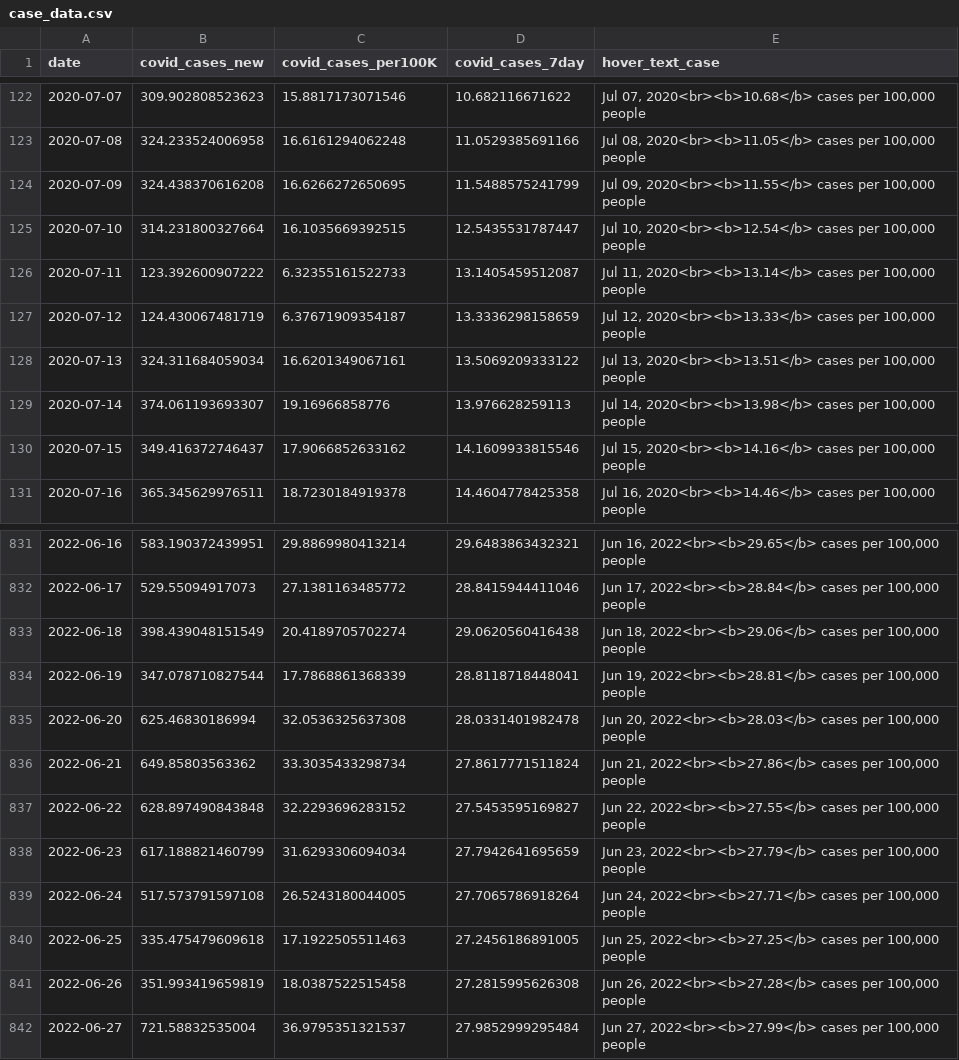
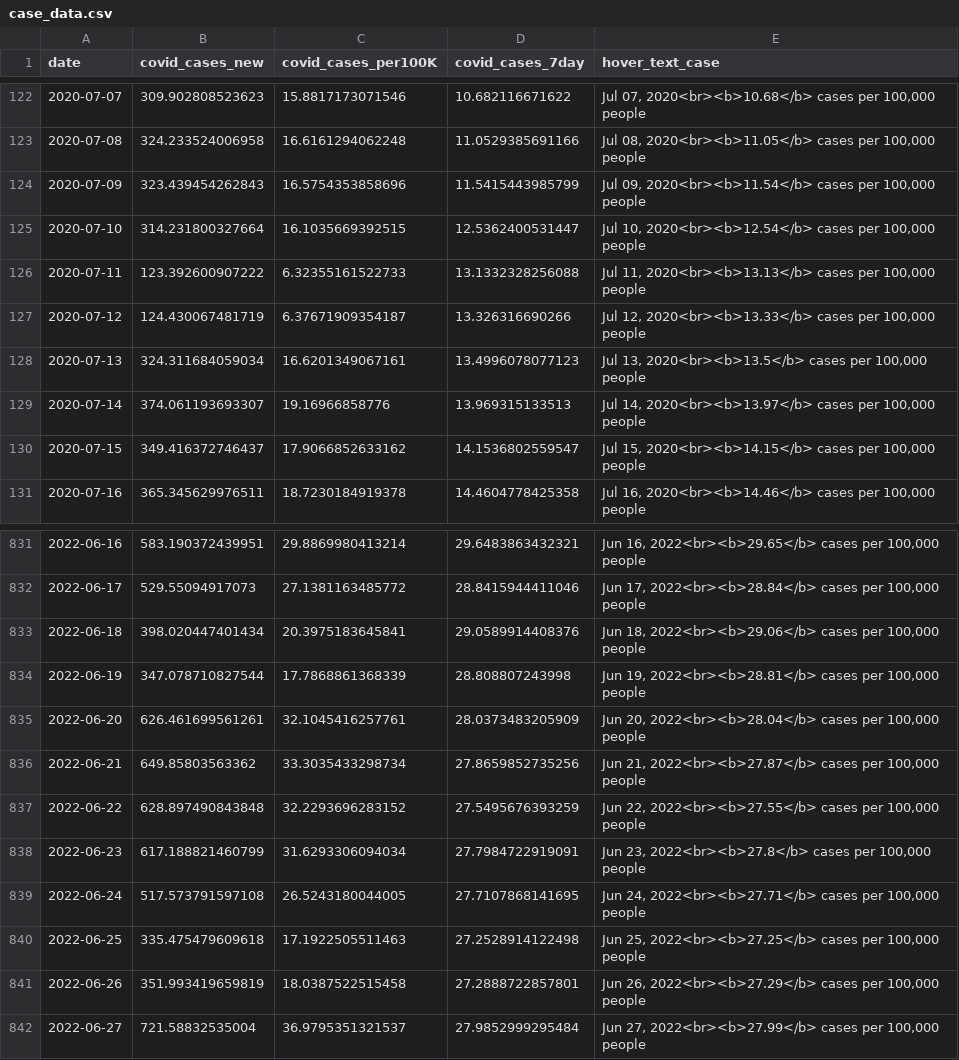
Before and after one commit to Metropolitan-Council/covid-poops, a CSV file: data/case_data.csv, drawn as a sheet; only a part is shown, gaps mark what is left out; the diff covers the shown part only.

```diff
--- a/data/case_data.csv
+++ b/data/case_data.csv
@@ -123,9 +123,9 @@
 2020-07-08,324.233524006958,16.6161294062248,11.0529385691166,"Jul 08, 2020<br><b>11.05</b> cases per 100,000 people"
-2020-07-09,324.438370616208,16.6266272650695,11.5488575241799,"Jul 09, 2020<br><b>11.55</b> cases per 100,000 people"
-2020-07-10,314.231800327664,16.1035669392515,12.5435531787447,"Jul 10, 2020<br><b>12.54</b> cases per 100,000 people"
-2020-07-11,123.392600907222,6.32355161522733,13.1405459512087,"Jul 11, 2020<br><b>13.14</b> cases per 100,000 people"
-2020-07-12,124.430067481719,6.37671909354187,13.3336298158659,"Jul 12, 2020<br><b>13.33</b> cases per 100,000 people"
-2020-07-13,324.311684059034,16.6201349067161,13.5069209333122,"Jul 13, 2020<br><b>13.51</b> cases per 100,000 people"
-2020-07-14,374.061193693307,19.16966858776,13.976628259113,"Jul 14, 2020<br><b>13.98</b> cases per 100,000 people"
-2020-07-15,349.416372746437,17.9066852633162,14.1609933815546,"Jul 15, 2020<br><b>14.16</b> cases per 100,000 people"
+2020-07-09,323.439454262843,16.5754353858696,11.5415443985799,"Jul 09, 2020<br><b>11.54</b> cases per 100,000 people"
+2020-07-10,314.231800327664,16.1035669392515,12.5362400531447,"Jul 10, 2020<br><b>12.54</b> cases per 100,000 people"
+2020-07-11,123.392600907222,6.32355161522733,13.1332328256088,"Jul 11, 2020<br><b>13.13</b> cases per 100,000 people"
+2020-07-12,124.430067481719,6.37671909354187,13.326316690266,"Jul 12, 2020<br><b>13.33</b> cases per 100,000 people"
+2020-07-13,324.311684059034,16.6201349067161,13.4996078077123,"Jul 13, 2020<br><b>13.5</b> cases per 100,000 people"
+2020-07-14,374.061193693307,19.16966858776,13.969315133513,"Jul 14, 2020<br><b>13.97</b> cases per 100,000 people"
+2020-07-15,349.416372746437,17.9066852633162,14.1536802559547,"Jul 15, 2020<br><b>14.15</b> cases per 100,000 people"
 2020-07-16,365.345629976511,18.7230184919378,14.4604778425358,"Jul 16, 2020<br><b>14.46</b> cases per 100,000 people"
@@ -832,11 +832,11 @@
 2022-06-17,529.55094917073,27.1381163485772,28.8415944411046,"Jun 17, 2022<br><b>28.84</b> cases per 100,000 people"
-2022-06-18,398.439048151549,20.4189705702274,29.0620560416438,"Jun 18, 2022<br><b>29.06</b> cases per 100,000 people"
-2022-06-19,347.078710827544,17.7868861368339,28.8118718448041,"Jun 19, 2022<br><b>28.81</b> cases per 100,000 people"
-2022-06-20,625.46830186994,32.0536325637308,28.0331401982478,"Jun 20, 2022<br><b>28.03</b> cases per 100,000 people"
-2022-06-21,649.85803563362,33.3035433298734,27.8617771511824,"Jun 21, 2022<br><b>27.86</b> cases per 100,000 people"
-2022-06-22,628.897490843848,32.2293696283152,27.5453595169827,"Jun 22, 2022<br><b>27.55</b> cases per 100,000 people"
-2022-06-23,617.188821460799,31.6293306094034,27.7942641695659,"Jun 23, 2022<br><b>27.79</b> cases per 100,000 people"
-2022-06-24,517.573791597108,26.5243180044005,27.7065786918264,"Jun 24, 2022<br><b>27.71</b> cases per 100,000 people"
-2022-06-25,335.475479609618,17.1922505511463,27.2456186891005,"Jun 25, 2022<br><b>27.25</b> cases per 100,000 people"
-2022-06-26,351.993419659819,18.0387522515458,27.2815995626308,"Jun 26, 2022<br><b>27.28</b> cases per 100,000 people"
+2022-06-18,398.020447401434,20.3975183645841,29.0589914408376,"Jun 18, 2022<br><b>29.06</b> cases per 100,000 people"
+2022-06-19,347.078710827544,17.7868861368339,28.808807243998,"Jun 19, 2022<br><b>28.81</b> cases per 100,000 people"
+2022-06-20,626.461699561261,32.1045416257761,28.0373483205909,"Jun 20, 2022<br><b>28.04</b> cases per 100,000 people"
+2022-06-21,649.85803563362,33.3035433298734,27.8659852735256,"Jun 21, 2022<br><b>27.87</b> cases per 100,000 people"
+2022-06-22,628.897490843848,32.2293696283152,27.5495676393259,"Jun 22, 2022<br><b>27.55</b> cases per 100,000 people"
+2022-06-23,617.188821460799,31.6293306094034,27.7984722919091,"Jun 23, 2022<br><b>27.8</b> cases per 100,000 people"
+2022-06-24,517.573791597108,26.5243180044005,27.7107868141695,"Jun 24, 2022<br><b>27.71</b> cases per 100,000 people"
+2022-06-25,335.475479609618,17.1922505511463,27.2528914122498,"Jun 25, 2022<br><b>27.25</b> cases per 100,000 people"
+2022-06-26,351.993419659819,18.0387522515458,27.2888722857801,"Jun 26, 2022<br><b>27.29</b> cases per 100,000 people"
 2022-06-27,721.58832535004,36.9795351321537,27.9852999295484,"Jun 27, 2022<br><b>27.99</b> cases per 100,000 people"
```
Also changed, not shown: 7 added rows and 104 edited cells elsewhere in this file, data/clean_load_data.csv, data/clean_variant_data.csv, 26 other files.
